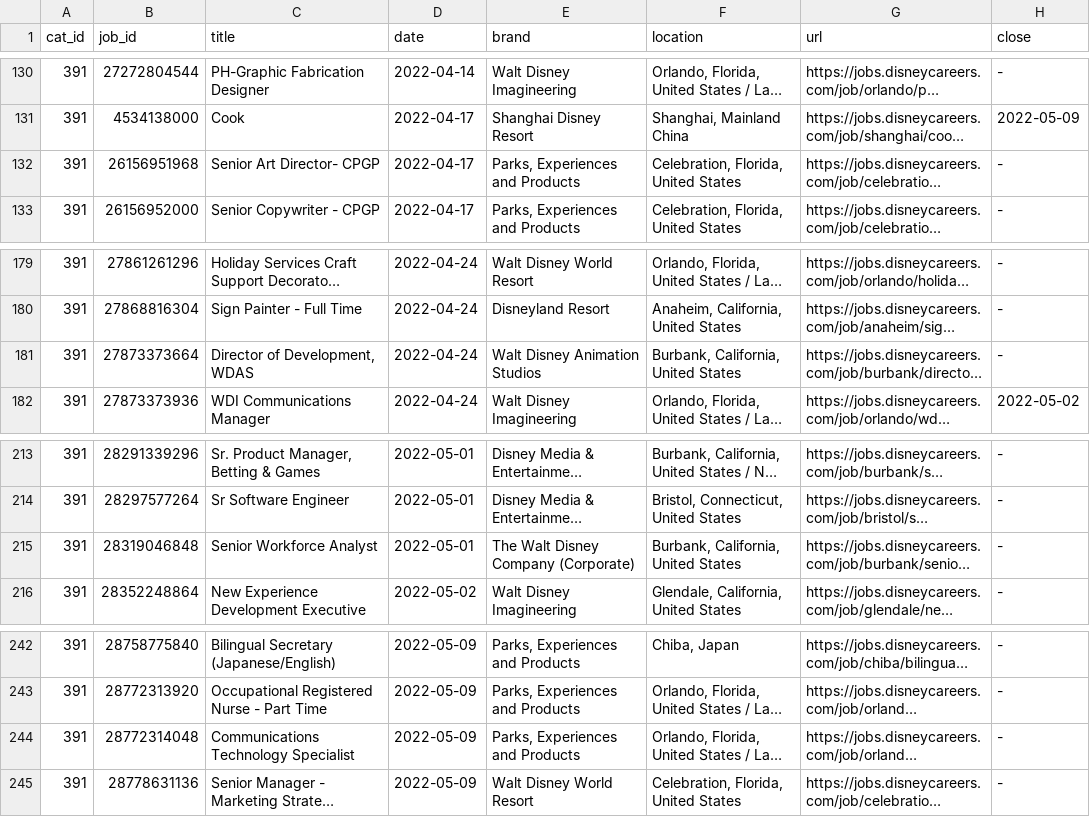
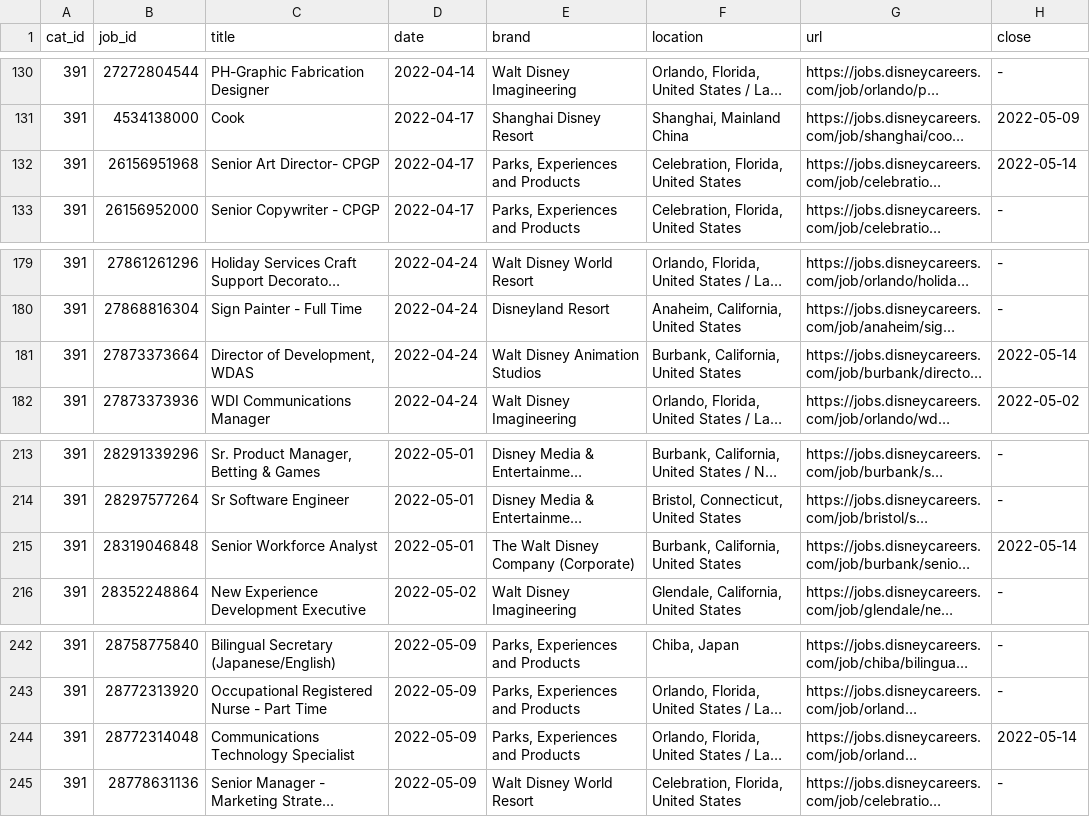
Before and after one commit to dpasse/monte, a CSV file: data/disney/jobs.csv, drawn as a sheet; only a part is shown, gaps mark what is left out; long unchanged cells end in …; the diff covers the shown part only; the diff names each change by its address in the sheet, - before the commit and + after, or states it on an @@ line.

```diff
--- a/data/disney/jobs.csv
+++ b/data/disney/jobs.csv
-H132 (close): -
+H132 (close): 2022-05-14
-H181 (close): -
+H181 (close): 2022-05-14
-H215 (close): -
+H215 (close): 2022-05-14
-H244 (close): -
+H244 (close): 2022-05-14
```
Also changed, not shown: 6 added rows and 5 edited cells elsewhere in this file, data/disney/imagineering_jobs.csv, 4 other files.
